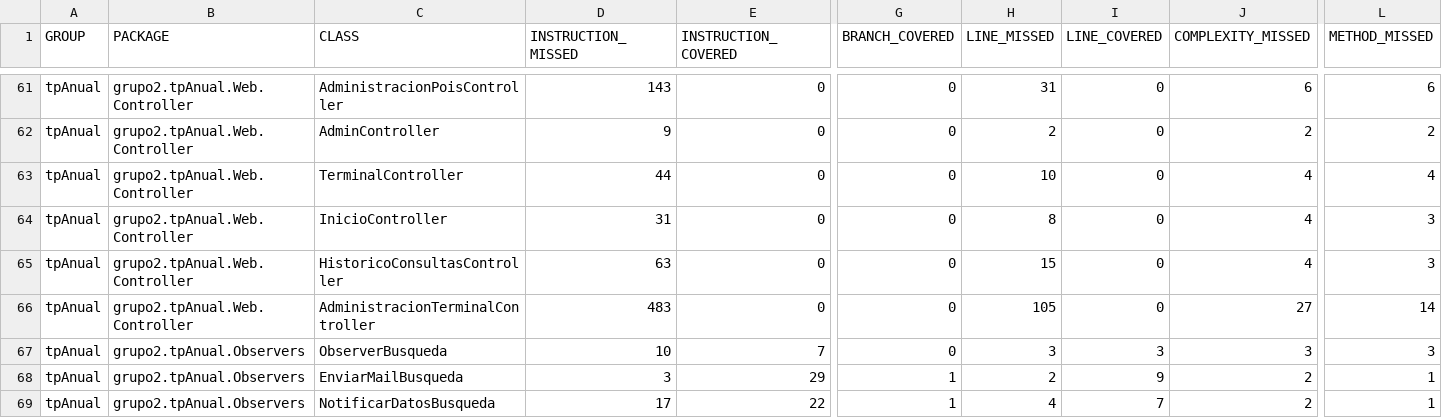
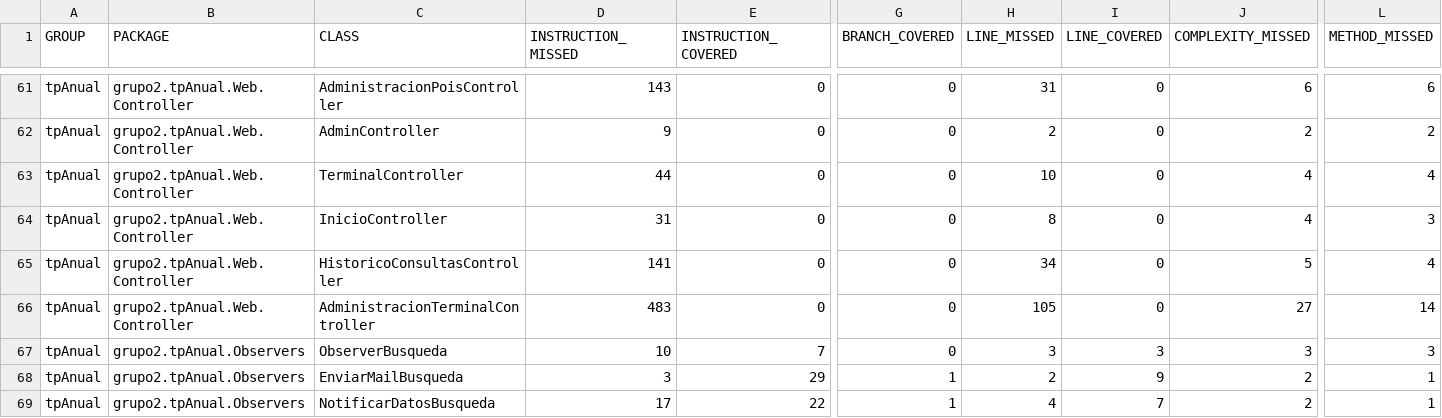
Before and after one commit to leilaweicman/2016-group-02, a CSV file: jacoco.csv, drawn as a sheet; only a part is shown, gaps mark what is left out; the diff names each change by its address in the sheet, - before the commit and + after, or states it on an @@ line.

```diff
--- a/jacoco.csv
+++ b/jacoco.csv
-D65 (INSTRUCTION_MISSED): 63
+D65 (INSTRUCTION_MISSED): 141
-H65 (LINE_MISSED): 15
+H65 (LINE_MISSED): 34
-J65 (COMPLEXITY_MISSED): 4
+J65 (COMPLEXITY_MISSED): 5
-L65 (METHOD_MISSED): 3
+L65 (METHOD_MISSED): 4
```
Also changed, not shown: 7 other files.
